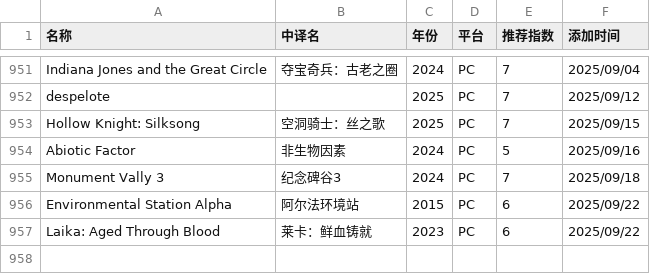
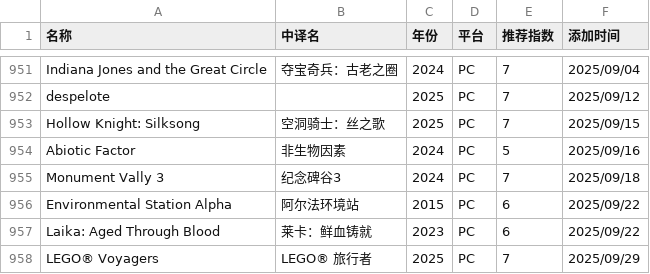
Before and after one commit to pqr-gaming/pqr-gaming.github.io, a CSV file: PGDB.csv, drawn as a sheet; only a part is shown, gaps mark what is left out.

Commit message:
add new entry

```diff
--- a/PGDB.csv
+++ b/PGDB.csv
@@ -957 +957,2 @@ Environmental Station Alpha,阿尔法环境站,2015,PC,6,2025/09/22
 Laika: Aged Through Blood,莱卡：鲜血铸就,2023,PC,6,2025/09/22
+LEGO® Voyagers,LEGO® 旅行者,2025,PC,7,2025/09/29
```
